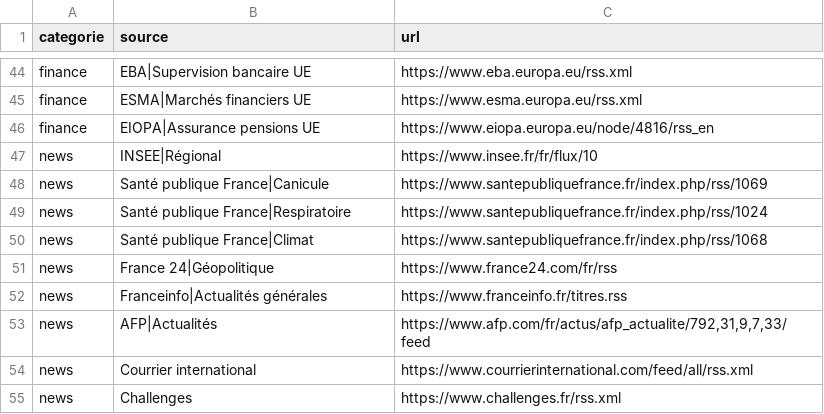
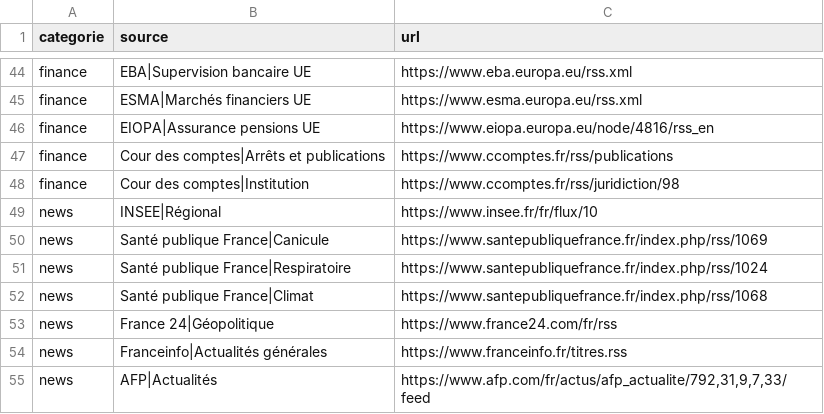
Before and after one commit to Nymesias/ma-veille-ia, a CSV file: sources.csv, drawn as a sheet; only a part is shown, gaps mark what is left out; the shorter side is filled out with more unchanged rows; the diff names each change by its address in the sheet, - before the commit and + after, or states it on an @@ line.

```diff
--- a/sources.csv
+++ b/sources.csv
+row 47: finance | Cour des comptes|Arrêts et publications | https://www.ccomptes.fr/rss/publications
+row 48: finance | Cour des comptes|Institution | https://www.ccomptes.fr/rss/juridiction/98
```
Also changed, not shown: 2 other files.
